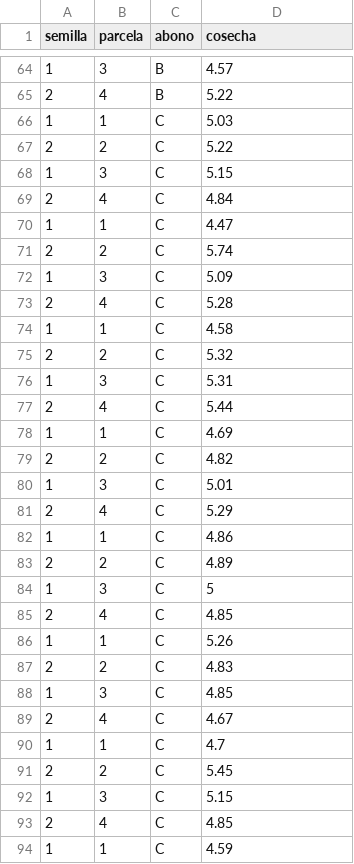
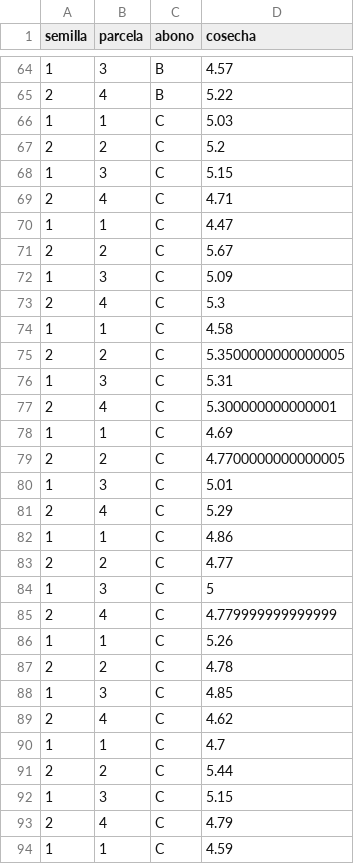
Before and after one commit to asalber/estadistica-practicas-r, a CSV file: docs/datos/trigo.csv, drawn as a sheet; only a part is shown, gaps mark what is left out; the diff covers the shown part only.

```diff
--- a/docs/datos/trigo.csv
+++ b/docs/datos/trigo.csv
@@ -66,15 +66,15 @@ semilla,parcela,abono,cosecha
 1,1,C,5.03
-2,2,C,5.22
+2,2,C,5.2
 1,3,C,5.15
-2,4,C,4.84
+2,4,C,4.71
 1,1,C,4.47
-2,2,C,5.74
+2,2,C,5.67
 1,3,C,5.09
-2,4,C,5.28
+2,4,C,5.3
 1,1,C,4.58
-2,2,C,5.32
+2,2,C,5.3500000000000005
 1,3,C,5.31
-2,4,C,5.44
+2,4,C,5.300000000000001
 1,1,C,4.69
-2,2,C,4.82
+2,2,C,4.7700000000000005
 1,3,C,5.01
@@ -82,13 +82,13 @@ semilla,parcela,abono,cosecha
 1,1,C,4.86
-2,2,C,4.89
+2,2,C,4.77
 1,3,C,5
-2,4,C,4.85
+2,4,C,4.779999999999999
 1,1,C,5.26
-2,2,C,4.83
+2,2,C,4.78
 1,3,C,4.85
-2,4,C,4.67
+2,4,C,4.62
 1,1,C,4.7
-2,2,C,5.45
+2,2,C,5.44
 1,3,C,5.15
-2,4,C,4.85
+2,4,C,4.79
 1,1,C,4.59
```
Also changed, not shown: 2 edited cells elsewhere in this file, 38 other files.
